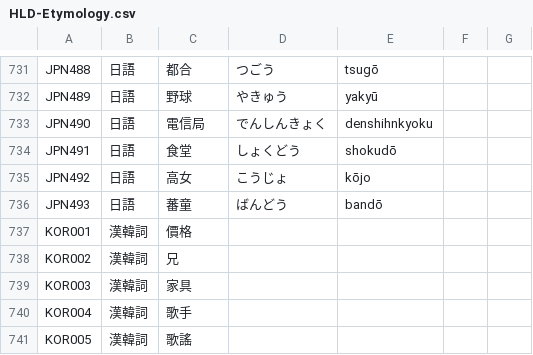
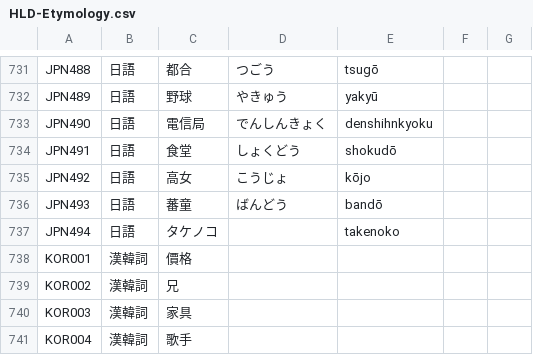
Before and after one commit to haiangdict/HLDPwn, a CSV file: data/HLD-Etymology.csv, drawn as a sheet; only a part is shown, gaps mark what is left out; the shorter side is filled out with more unchanged rows.

```diff
--- a/data/HLD-Etymology.csv
+++ b/data/HLD-Etymology.csv
@@ -736,2 +736,3 @@ JPN492,日語,高女,こうじょ,kōjo,,
 JPN493,日語,蕃童,ばんどう,bandō,,
+JPN494,日語,タケノコ,,takenoko,,
 KOR001,漢韓詞,價格,,,,
```
